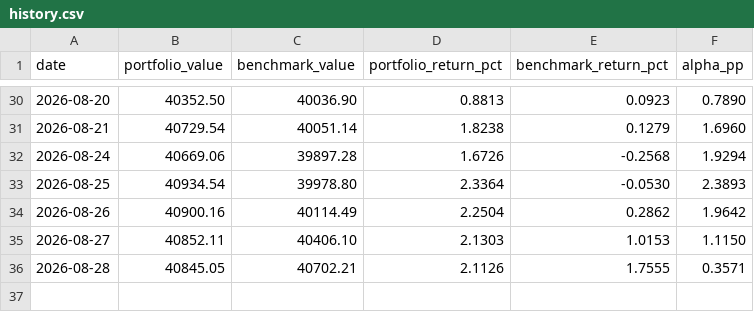
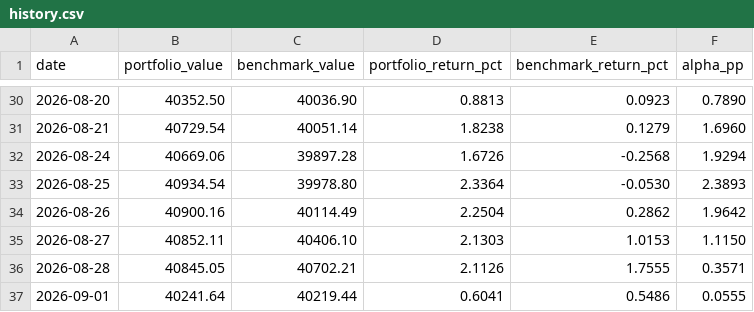
Before and after one commit to tabologyali/browserautomation, a CSV file: data/history.csv, drawn as a sheet; only a part is shown, gaps mark what is left out.

```diff
--- a/data/history.csv
+++ b/data/history.csv
@@ -36 +36,2 @@ date,portfolio_value,benchmark_value,portfolio_return_pct,benchmark_return_pct,a
 2026-08-28,40845.05,40702.21,2.1126,1.7555,0.3571
+2026-09-01,40241.64,40219.44,0.6041,0.5486,0.0555
```
Also changed, not shown: 1 other file.
